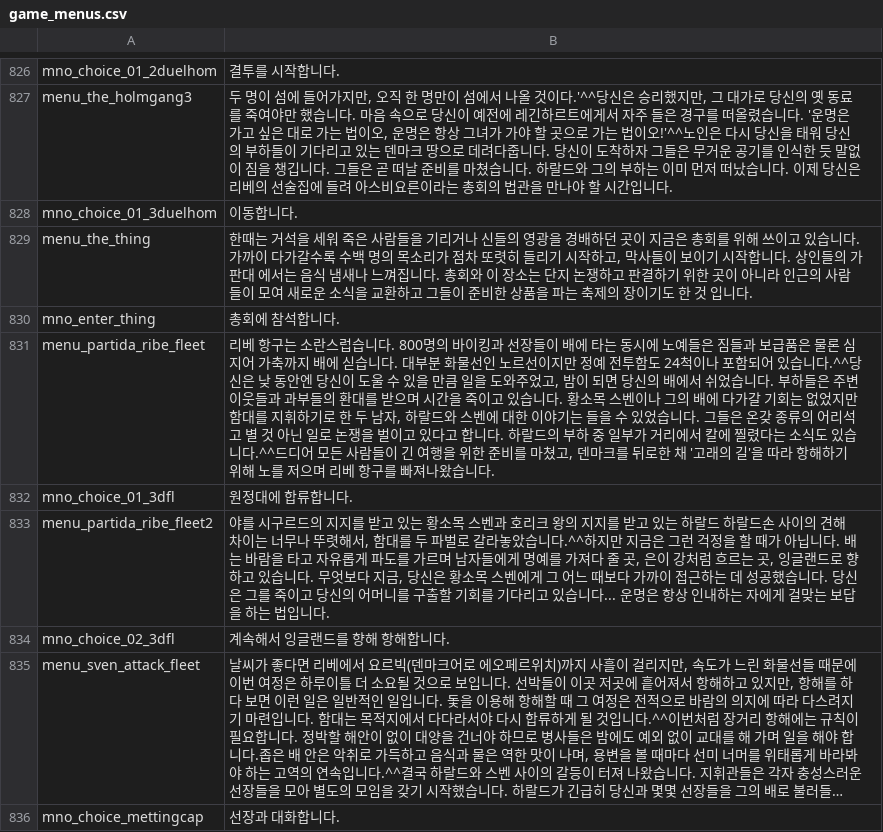
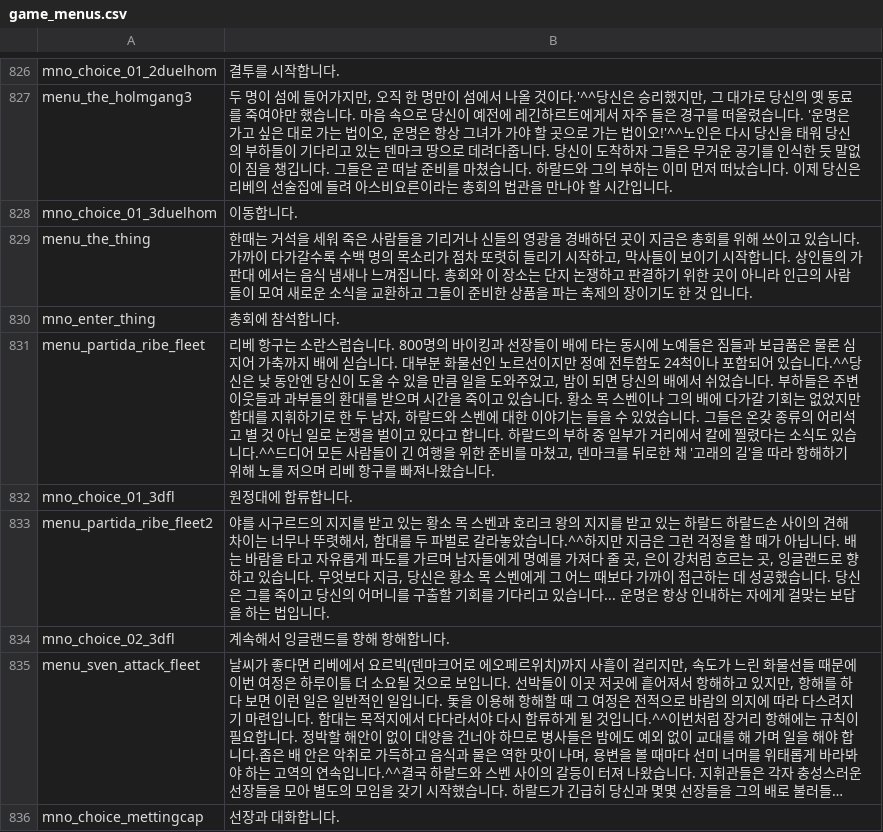
Before and after one commit to 21garam/MB_VikingConquest_R_Korean, a CSV file: languages/en/game_menus.csv, drawn as a sheet; only a part is shown, gaps mark what is left out; long unchanged cells end in …; the diff covers the shown part only.

```diff
--- a/languages/en/game_menus.csv
+++ b/languages/en/game_menus.csv
@@ -830,5 +830,5 @@ menu_the_thing|한때는 거석을 세워 죽은 사람들을 기리거나 신
 mno_enter_thing|총회에 참석합니다.
-menu_partida_ribe_fleet|리베 항구는 소란스럽습니다. 800명의 바이킹과 선장들이 배에 타는 동시에 노예들은 짐들과 보급품은 물론 심지어 가축까지 배에 싣습니다. 대부분 화물선인 노르선이지만 정예 전투함도 24척이나 포함되어 있습니다.^^당신은 낮 동안엔 당신이 도울 수 있을 만큼 일을 도와주었고, 밤이 되면 당신의 배에서 쉬었습니다. 부하들은 주변 이웃들과 과부들의 환대를 받으며 시간을 죽이고 있습니다. 황소목 스벤이나 그의 배에 다가갈 기회는 없었지만 함대를 지휘하기로 한 두 남자, 하랄드와 스벤에 대한 이야기는 들을 수 있었습니다. 그들은 온갖 종류의 어리석고 별 것 아닌 일로 논쟁을 벌이고 있다고 합니다. 하랄드의 부하 중 일부가 거리에서 칼에 찔렸다는 소식도 있습니다.^^드디어 모든 사람들이 긴 여행을 위한 준비를 마쳤고, 덴마크를 뒤로한 채 '고래의 길'을 따라 항해하기 위해 노를 저으며 리베 항구를 빠져나왔습니다.
+menu_partida_ribe_fleet|리베 항구는 소란스럽습니다. 800명의 바이킹과 선장들이 배에 타는 동시에 노예들은 짐들과 보급품은 물론 심지어 가축까지 배에 싣습니다. 대부분 화물선인 노르선이지만 정예 전투함도 24척이나 포함되어 있습니다.^^당신은 낮 동안엔 당신이 도울 수 있을 만큼 일을 도와주었고, 밤이 되면 당신의 배에서 쉬었습니다. 부하들은 주변 이웃들과 과부들의 환대를 받으며 시간을 죽이고 있습니다. 황소 목 스벤이나 그의 배에 다가갈 기회는 없었지만 함대를 지휘하기로 한 두 남자, 하랄드와 스벤에 대한 이야기는 들을 수 있었습니다. 그들은 온갖 종류의 어리석고 별 것 아닌 일로 논쟁을 벌이고 있다고 합니다. 하랄드의 부하 중 일부가 거리에서 칼에 찔렸다는 소식도 있습니다.^^드디어 모든 사람들이 긴 여행을 위한 준비를 마쳤고, 덴마크를 뒤로한 채 '고래의 길'을 따라 항해하기 위해 노를 저으며 리베 항구를 빠져나왔습니다.
 mno_choice_01_3dfl|원정대에 합류합니다.
-menu_partida_ribe_fleet2|야를 시구르드의 지지를 받고 있는 황소목 스벤과 호리크 왕의 지지를 받고 있는 하랄드 하랄드손 사이의 견해 차이는 너무나 뚜렷해서, 함대를 두 파벌로 갈라놓았습니다.^^하지만 지금은 그런 걱정을 할 때가 아닙니다. 배는 바람을 타고 자유롭게 파도를 가르며 남자들에게 명예를 가져다 줄 곳, 은이 강처럼 흐르는 곳, 잉글랜드로 향하고 있습니다. 무엇보다 지금, 당신은 황소목 스벤에게 그 어느 때보다 가까이 접근하는 데 성공했습니다. 당신은 그를 죽이고 당신의 어머니를 구출할 기회를 기다리고 있습니다... 운명은 항상 인내하는 자에게 걸맞는 보답을 하는 법입니다.
+menu_partida_ribe_fleet2|야를 시구르드의 지지를 받고 있는 황소 목 스벤과 호리크 왕의 지지를 받고 있는 하랄드 하랄드손 사이의 견해 차이는 너무나 뚜렷해서, 함대를 두 파벌로 갈라놓았습니다.^^하지만 지금은 그런 걱정을 할 때가 아닙니다. 배는 바람을 타고 자유롭게 파도를 가르며 남자들에게 명예를 가져다 줄 곳, 은이 강처럼 흐르는 곳, 잉글랜드로 향하고 있습니다. 무엇보다 지금, 당신은 황소 목 스벤에게 그 어느 때보다 가까이 접근하는 데 성공했습니다. 당신은 그를 죽이고 당신의 어머니를 구출할 기회를 기다리고 있습니다... 운명은 항상 인내하는 자에게 걸맞는 보답을 하는 법입니다.
 mno_choice_02_3dfl|계속해서 잉글랜드를 향해 항해합니다.
```
Also changed, not shown: 10 edited cells elsewhere in this file, languages/en/game_strings.csv, languages/en/info_pages.csv, 4 other files.
